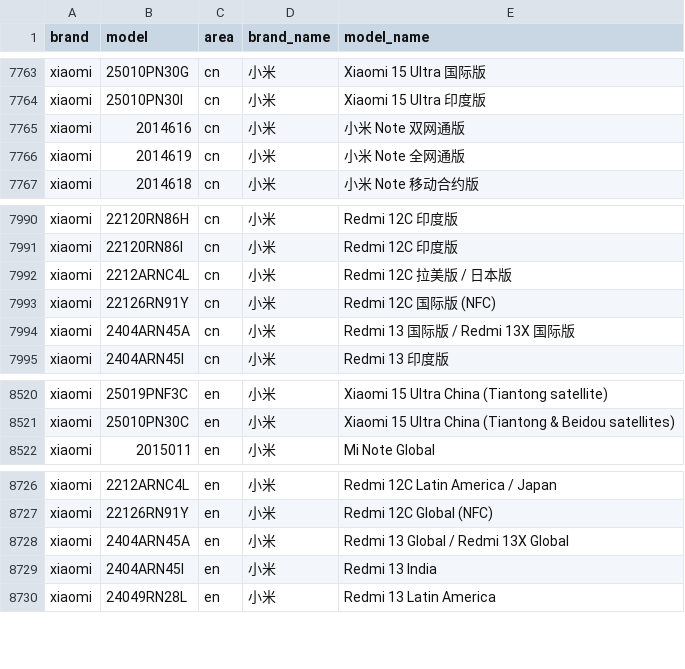
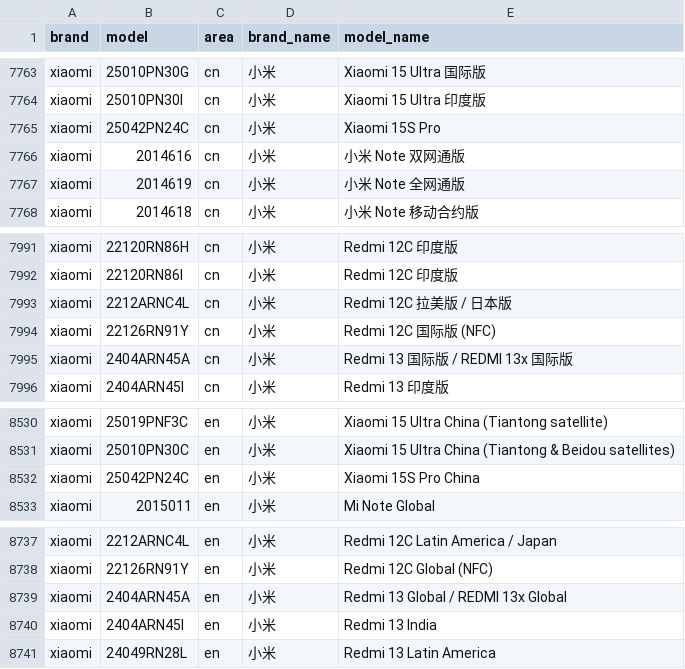
Before and after one commit to blackblock1523/mobilemodels, a CSV file: brand_model.csv, drawn as a sheet; only a part is shown, gaps mark what is left out; the diff covers the shown part only.

Commit message:
Sync with MobileModels bf4b2a69775f9942f81e994e3e3f7c4defbf1451

```diff
--- a/brand_model.csv
+++ b/brand_model.csv
@@ -7764,2 +7764,3 @@ xiaomi,25010PN30G,cn,小米, Xiaomi 15 Ultra 国际版
 xiaomi,25010PN30I,cn,小米, Xiaomi 15 Ultra 印度版
+xiaomi,25042PN24C,cn,小米, Xiaomi 15S Pro
 xiaomi,2014616,cn,小米, 小米 Note 双网通版
@@ -7993,3 +7994,3 @@ xiaomi,2212ARNC4L,cn,小米, Redmi 12C 拉美版 / 日本版
 xiaomi,22126RN91Y,cn,小米, Redmi 12C 国际版 (NFC)
-xiaomi,2404ARN45A,cn,小米, Redmi 13 国际版 / Redmi 13X 国际版
+xiaomi,2404ARN45A,cn,小米, Redmi 13 国际版 / REDMI 13x 国际版
 xiaomi,2404ARN45I,cn,小米, Redmi 13 印度版
@@ -8521,2 +8531,3 @@ xiaomi,25019PNF3C,en,小米, Xiaomi 15 Ultra China (Tiantong satellite)
 xiaomi,25010PN30C,en,小米, Xiaomi 15 Ultra China (Tiantong & Beidou satellites)
+xiaomi,25042PN24C,en,小米, Xiaomi 15S Pro China
 xiaomi,2015011,en,小米, Mi Note Global
@@ -8727,3 +8738,3 @@ xiaomi,2212ARNC4L,en,小米, Redmi 12C Latin America / Japan
 xiaomi,22126RN91Y,en,小米, Redmi 12C Global (NFC)
-xiaomi,2404ARN45A,en,小米, Redmi 13 Global / Redmi 13X Global
+xiaomi,2404ARN45A,en,小米, Redmi 13 Global / REDMI 13x Global
 xiaomi,2404ARN45I,en,小米, Redmi 13 India
```
Also changed, not shown: 18 added rows elsewhere in this file, 1 other file.
